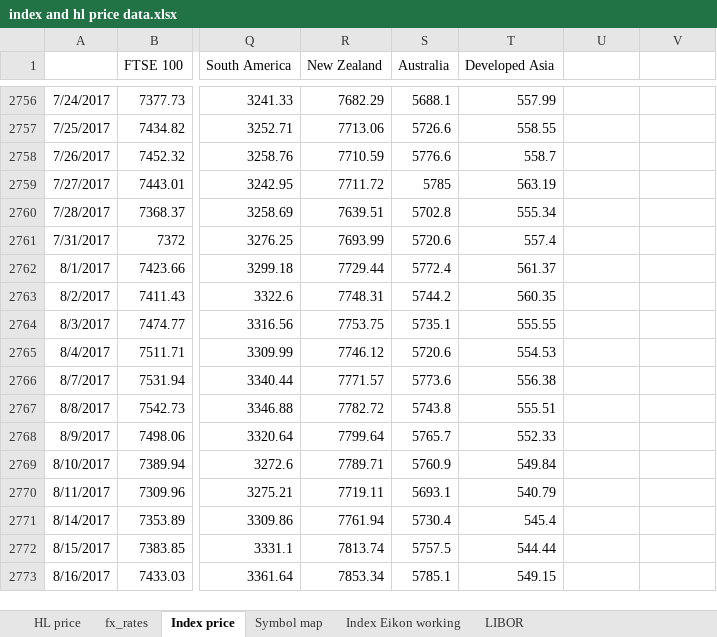
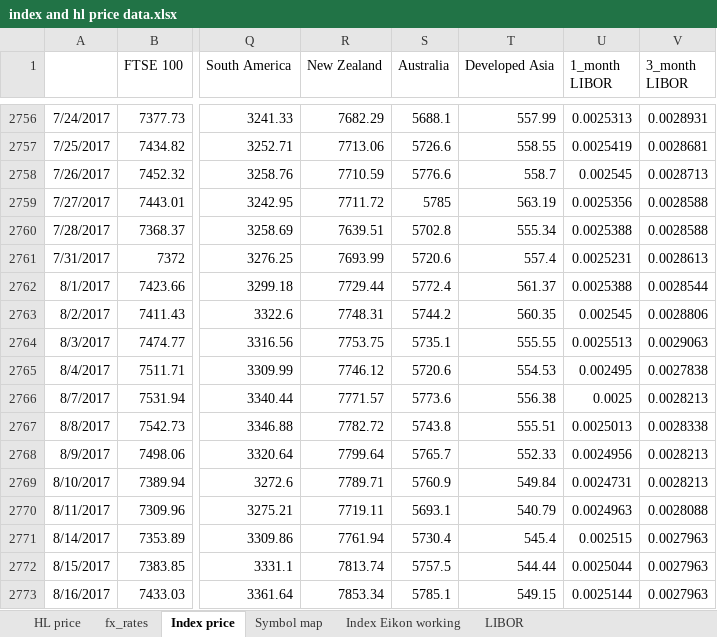
Before and after one commit to NNicolaou/HL_live, an Excel workbook: index and hl price data.xlsx, sheet Index price, drawn as a sheet; only a part is shown, gaps mark what is left out; values as stored, in another font and other column widths than the file's, no borders; the diff covers the shown part only; the diff names each change by its address in the sheet, - before the commit and + after, or states it on an @@ line.

```diff
--- a/index and hl price data.xlsx (sheet Index price)
+++ b/index and hl price data.xlsx (sheet Index price)
-U1: (empty)
+U1: 1_month LIBOR
-V1: (empty)
+V1: 3_month LIBOR
-U2756 (1_month LIBOR): (empty)
+U2756 (1_month LIBOR): 0.0025313
-V2756 (3_month LIBOR): (empty)
+V2756 (3_month LIBOR): 0.0028931
-U2757 (1_month LIBOR): (empty)
+U2757 (1_month LIBOR): 0.0025419
-V2757 (3_month LIBOR): (empty)
+V2757 (3_month LIBOR): 0.0028681
-U2758 (1_month LIBOR): (empty)
+U2758 (1_month LIBOR): 0.002545
-V2758 (3_month LIBOR): (empty)
+V2758 (3_month LIBOR): 0.0028713
-U2759 (1_month LIBOR): (empty)
+U2759 (1_month LIBOR): 0.0025356
-V2759:V2760 (3_month LIBOR): (empty)
+V2759:V2760 (3_month LIBOR): 0.0028588
-U2760 (1_month LIBOR): (empty)
+U2760 (1_month LIBOR): 0.0025388
-U2761 (1_month LIBOR): (empty)
+U2761 (1_month LIBOR): 0.0025231
-V2761 (3_month LIBOR): (empty)
+V2761 (3_month LIBOR): 0.0028613
-U2762 (1_month LIBOR): (empty)
+U2762 (1_month LIBOR): 0.0025388
-V2762 (3_month LIBOR): (empty)
+V2762 (3_month LIBOR): 0.0028544
-U2763 (1_month LIBOR): (empty)
+U2763 (1_month LIBOR): 0.002545
-V2763 (3_month LIBOR): (empty)
+V2763 (3_month LIBOR): 0.0028806
-U2764 (1_month LIBOR): (empty)
+U2764 (1_month LIBOR): 0.0025513
-V2764 (3_month LIBOR): (empty)
+V2764 (3_month LIBOR): 0.0029063
-U2765 (1_month LIBOR): (empty)
+U2765 (1_month LIBOR): 0.002495
-V2765 (3_month LIBOR): (empty)
+V2765 (3_month LIBOR): 0.0027838
-U2766 (1_month LIBOR): (empty)
+U2766 (1_month LIBOR): 0.0025
-V2766 (3_month LIBOR): (empty)
+V2766 (3_month LIBOR): 0.0028213
-U2767 (1_month LIBOR): (empty)
+U2767 (1_month LIBOR): 0.0025013
-V2767 (3_month LIBOR): (empty)
+V2767 (3_month LIBOR): 0.0028338
-U2768 (1_month LIBOR): (empty)
+U2768 (1_month LIBOR): 0.0024956
-V2768:V2769 (3_month LIBOR): (empty)
+V2768:V2769 (3_month LIBOR): 0.0028213
-U2769 (1_month LIBOR): (empty)
+U2769 (1_month LIBOR): 0.0024731
-U2770 (1_month LIBOR): (empty)
+U2770 (1_month LIBOR): 0.0024963
-V2770 (3_month LIBOR): (empty)
+V2770 (3_month LIBOR): 0.0028088
-U2771 (1_month LIBOR): (empty)
+U2771 (1_month LIBOR): 0.002515
-V2771:V2773 (3_month LIBOR): (empty)
+V2771:V2773 (3_month LIBOR): 0.0027963
-U2772 (1_month LIBOR): (empty)
+U2772 (1_month LIBOR): 0.0025044
-U2773 (1_month LIBOR): (empty)
+U2773 (1_month LIBOR): 0.0025144
```
Also changed, not shown: 619 edited cells and cell formats elsewhere in this sheet, sheet Index Eikon working, sheet LIBOR, HL funds data.xlsx, 3 other files.
